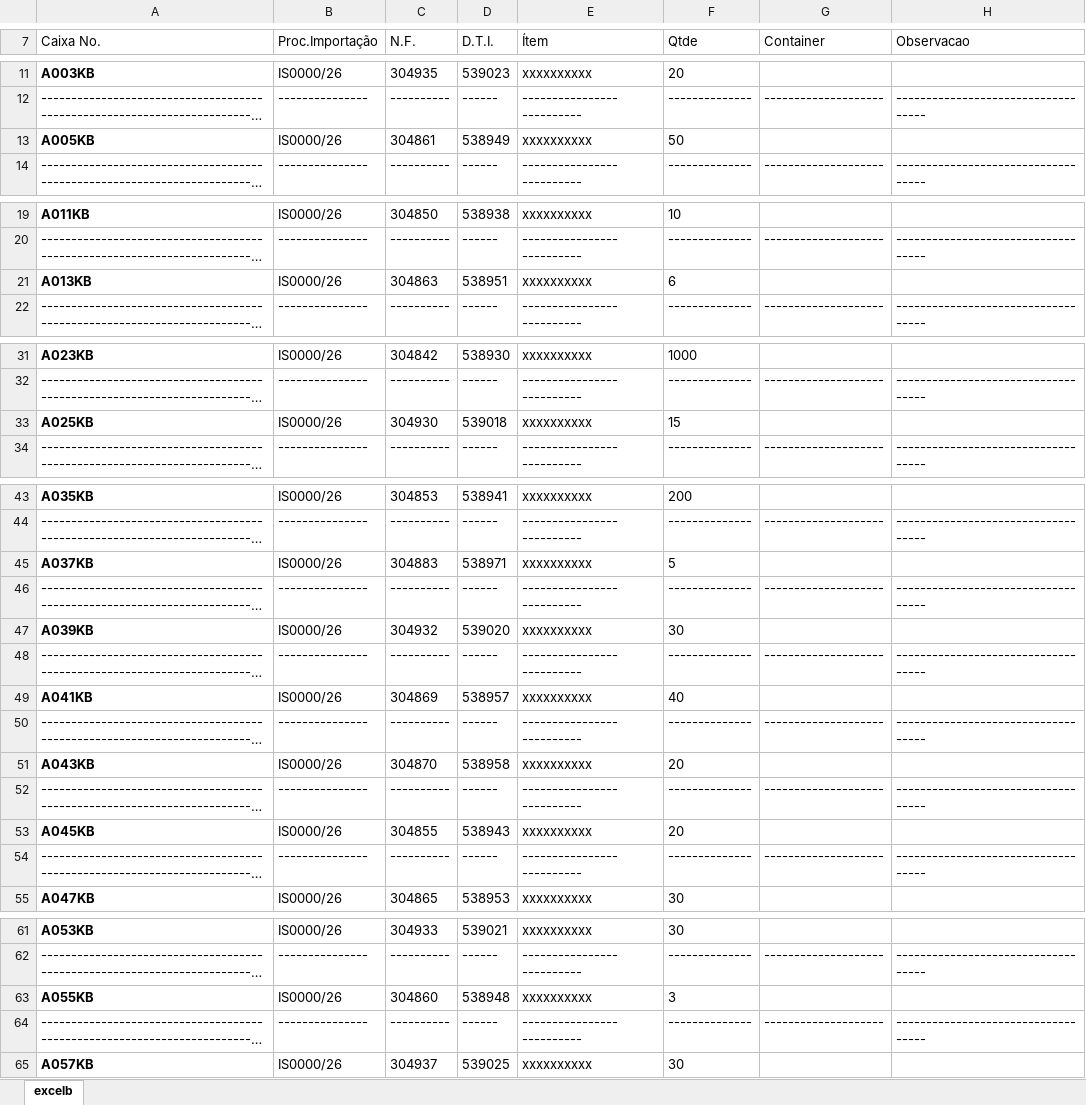
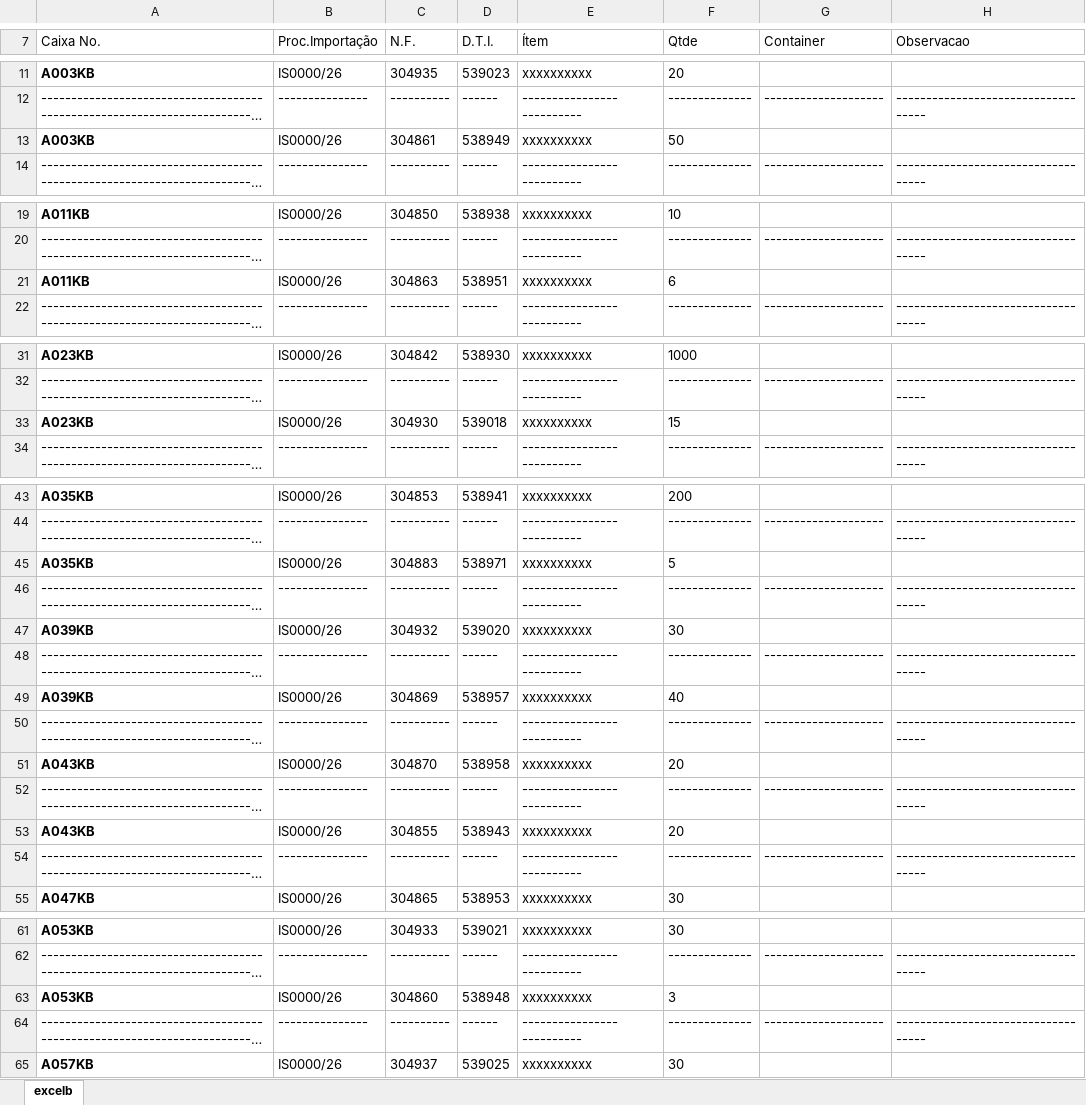
Before and after one commit to KauaMatsuo/Automatsuo, an Excel workbook: Dados_teste.xlsx, sheet excelb, drawn as a sheet; only a part is shown, gaps mark what is left out; long unchanged cells end in …; values as stored, in another font and other column widths than the file's, no borders; the diff names each change by its address in the sheet, - before the commit and + after, or states it on an @@ line.

Commit message:
docs: update dummy test dataset (Dados_teste.xlsx)

```diff
--- a/Dados_teste.xlsx (sheet excelb)
+++ b/Dados_teste.xlsx (sheet excelb)
-A13 (Caixa No.): A005KB
+A13 (Caixa No.): A003KB
-A21 (Caixa No.): A013KB
+A21 (Caixa No.): A011KB
-A33 (Caixa No.): A025KB
+A33 (Caixa No.): A023KB
-A45 (Caixa No.): A037KB
+A45 (Caixa No.): A035KB
-A49 (Caixa No.): A041KB
+A49 (Caixa No.): A039KB
-A53 (Caixa No.): A045KB
+A53 (Caixa No.): A043KB
-A63 (Caixa No.): A055KB
+A63 (Caixa No.): A053KB
```
